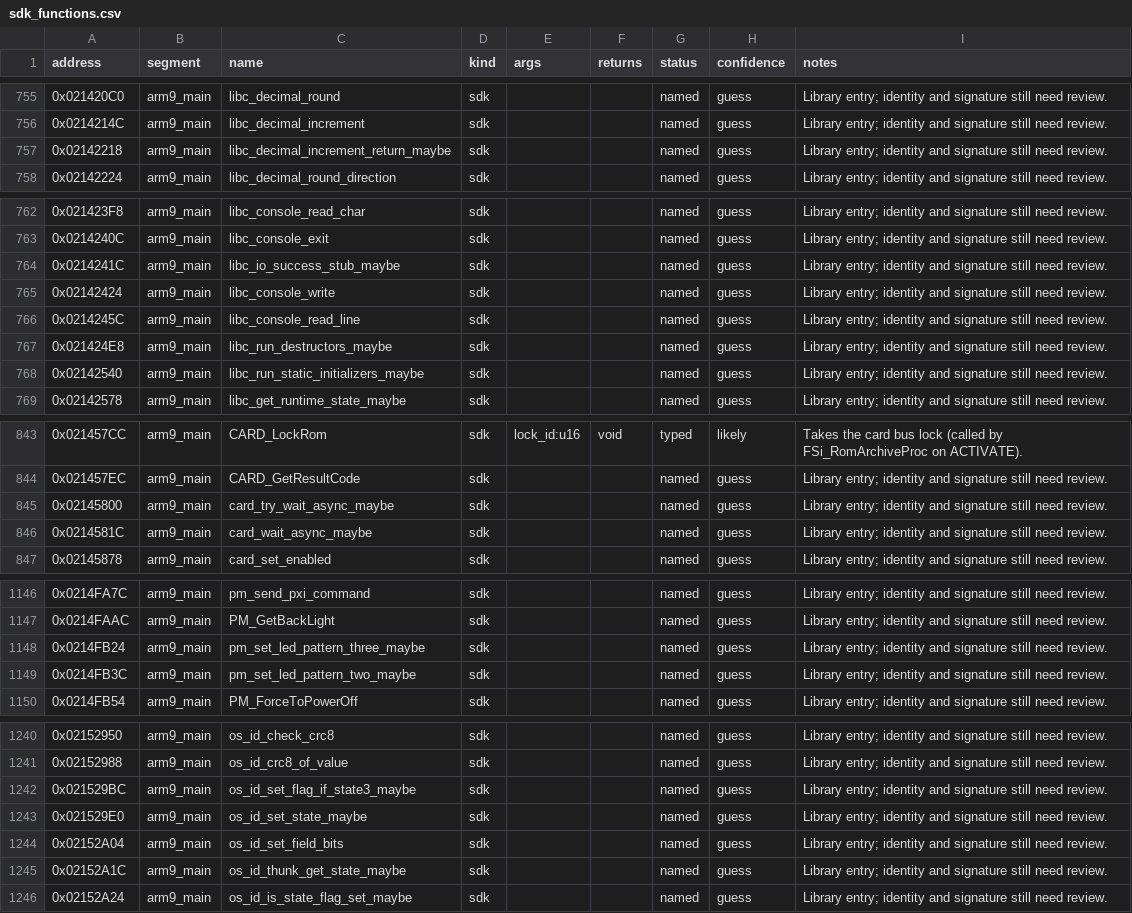
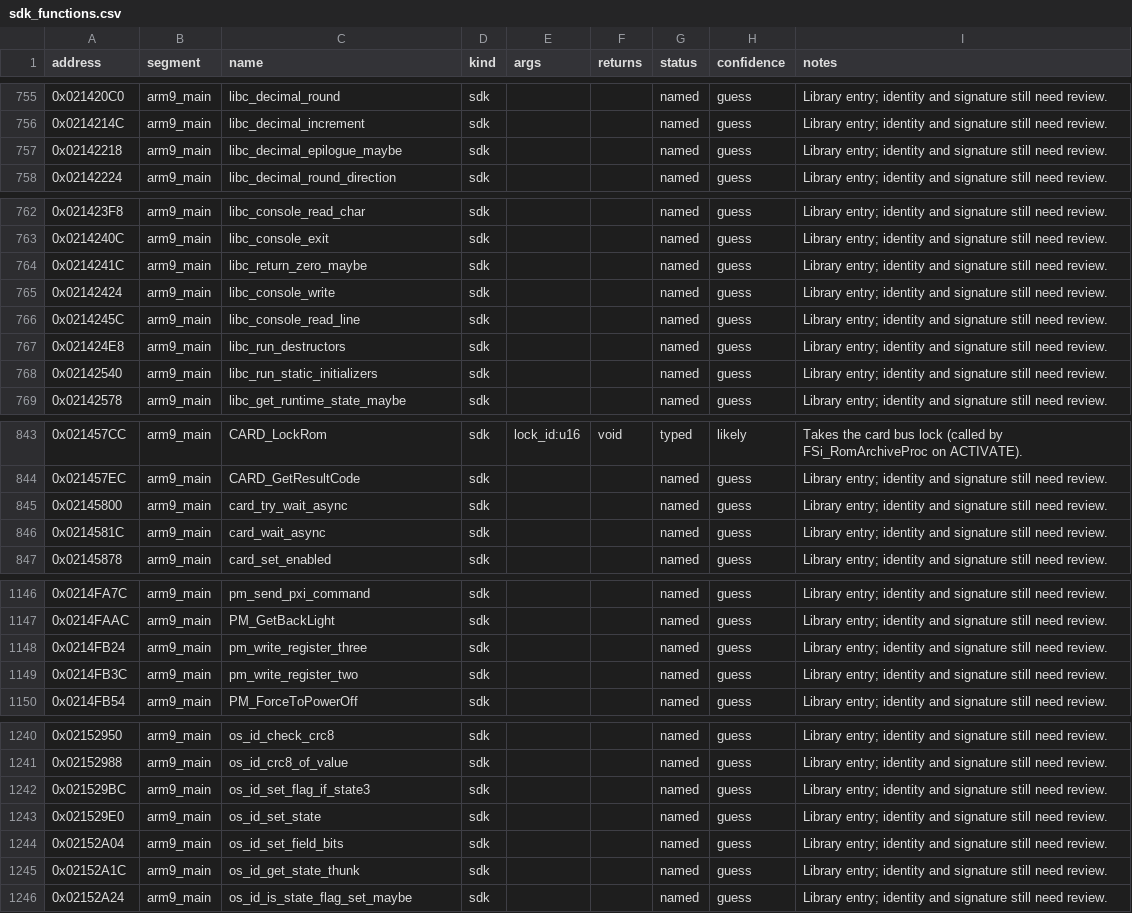
Before and after one commit to CameronStorer/MKDSrust, a CSV file: dictionary/sdk_functions.csv, drawn as a sheet; only a part is shown, gaps mark what is left out; the diff covers the shown part only.

```diff
--- a/dictionary/sdk_functions.csv
+++ b/dictionary/sdk_functions.csv
@@ -756,3 +756,3 @@ address,segment,name,kind,args,returns,status,confidence,notes
 0x0214214C,arm9_main,libc_decimal_increment,sdk,,,named,guess,Library entry; identity and signature still need review.
-0x02142218,arm9_main,libc_decimal_increment_return_maybe,sdk,,,named,guess,Library entry; identity and signature still need review.
+0x02142218,arm9_main,libc_decimal_epilogue_maybe,sdk,,,named,guess,Library entry; identity and signature still need review.
 0x02142224,arm9_main,libc_decimal_round_direction,sdk,,,named,guess,Library entry; identity and signature still need review.
@@ -763,7 +763,7 @@ address,segment,name,kind,args,returns,status,confidence,notes
 0x0214240C,arm9_main,libc_console_exit,sdk,,,named,guess,Library entry; identity and signature still need review.
-0x0214241C,arm9_main,libc_io_success_stub_maybe,sdk,,,named,guess,Library entry; identity and signature still need review.
+0x0214241C,arm9_main,libc_return_zero_maybe,sdk,,,named,guess,Library entry; identity and signature still need review.
 0x02142424,arm9_main,libc_console_write,sdk,,,named,guess,Library entry; identity and signature still need review.
 0x0214245C,arm9_main,libc_console_read_line,sdk,,,named,guess,Library entry; identity and signature still need review.
-0x021424E8,arm9_main,libc_run_destructors_maybe,sdk,,,named,guess,Library entry; identity and signature still need review.
-0x02142540,arm9_main,libc_run_static_initializers_maybe,sdk,,,named,guess,Library entry; identity and signature still need review.
+0x021424E8,arm9_main,libc_run_destructors,sdk,,,named,guess,Library entry; identity and signature still need review.
+0x02142540,arm9_main,libc_run_static_initializers,sdk,,,named,guess,Library entry; identity and signature still need review.
 0x02142578,arm9_main,libc_get_runtime_state_maybe,sdk,,,named,guess,Library entry; identity and signature still need review.
@@ -844,4 +844,4 @@ address,segment,name,kind,args,returns,status,confidence,notes
 0x021457EC,arm9_main,CARD_GetResultCode,sdk,,,named,guess,Library entry; identity and signature still need review.
-0x02145800,arm9_main,card_try_wait_async_maybe,sdk,,,named,guess,Library entry; identity and signature still need review.
-0x0214581C,arm9_main,card_wait_async_maybe,sdk,,,named,guess,Library entry; identity and signature still need review.
+0x02145800,arm9_main,card_try_wait_async,sdk,,,named,guess,Library entry; identity and signature still need review.
+0x0214581C,arm9_main,card_wait_async,sdk,,,named,guess,Library entry; identity and signature still need review.
 0x02145878,arm9_main,card_set_enabled,sdk,,,named,guess,Library entry; identity and signature still need review.
@@ -1147,4 +1147,4 @@ address,segment,name,kind,args,returns,status,confidence,notes
 0x0214FAAC,arm9_main,PM_GetBackLight,sdk,,,named,guess,Library entry; identity and signature still need review.
-0x0214FB24,arm9_main,pm_set_led_pattern_three_maybe,sdk,,,named,guess,Library entry; identity and signature still need review.
-0x0214FB3C,arm9_main,pm_set_led_pattern_two_maybe,sdk,,,named,guess,Library entry; identity and signature still need review.
+0x0214FB24,arm9_main,pm_write_register_three,sdk,,,named,guess,Library entry; identity and signature still need review.
+0x0214FB3C,arm9_main,pm_write_register_two,sdk,,,named,guess,Library entry; identity and signature still need review.
 0x0214FB54,arm9_main,PM_ForceToPowerOff,sdk,,,named,guess,Library entry; identity and signature still need review.
@@ -1241,6 +1241,6 @@ address,segment,name,kind,args,returns,status,confidence,notes
 0x02152988,arm9_main,os_id_crc8_of_value,sdk,,,named,guess,Library entry; identity and signature still need review.
-0x021529BC,arm9_main,os_id_set_flag_if_state3_maybe,sdk,,,named,guess,Library entry; identity and signature still need review.
-0x021529E0,arm9_main,os_id_set_state_maybe,sdk,,,named,guess,Library entry; identity and signature still need review.
+0x021529BC,arm9_main,os_id_set_flag_if_state3,sdk,,,named,guess,Library entry; identity and signature still need review.
+0x021529E0,arm9_main,os_id_set_state,sdk,,,named,guess,Library entry; identity and signature still need review.
 0x02152A04,arm9_main,os_id_set_field_bits,sdk,,,named,guess,Library entry; identity and signature still need review.
-0x02152A1C,arm9_main,os_id_thunk_get_state_maybe,sdk,,,named,guess,Library entry; identity and signature still need review.
+0x02152A1C,arm9_main,os_id_get_state_thunk,sdk,,,named,guess,Library entry; identity and signature still need review.
 0x02152A24,arm9_main,os_id_is_state_flag_set_maybe,sdk,,,named,guess,Library entry; identity and signature still need review.
```
Also changed, not shown: 4 edited cells elsewhere in this file, dictionary/game_names.csv, 2 other files.
